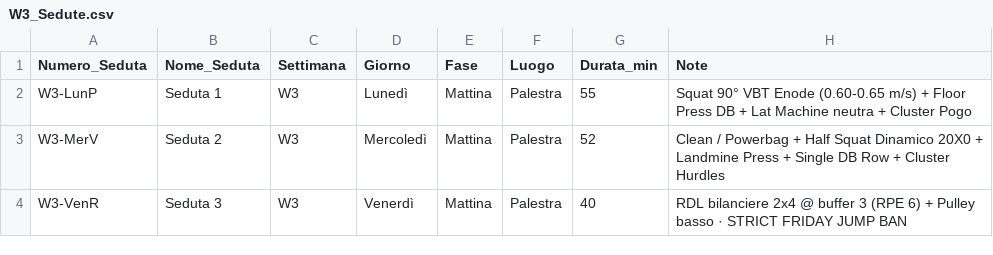
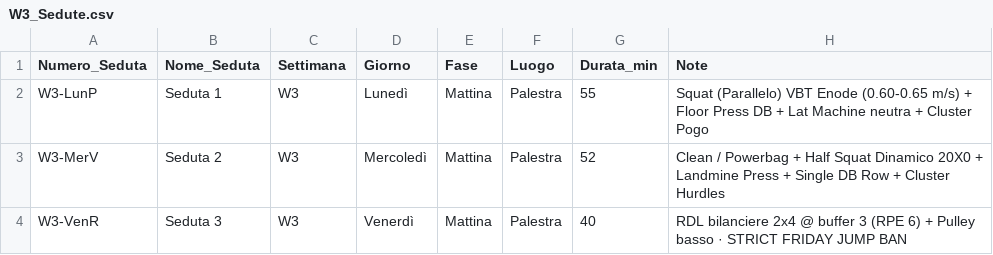
Before and after one commit to pamangiapane-lgtm/schede-allenamento, a CSV file: data/W3_Sedute.csv, drawn as a sheet.

Commit message:
feat: calcolo fisiologico carichi squat con formula BW, note tecniche coach dettagliate e dumbbell seal row DB

```diff
--- a/data/W3_Sedute.csv
+++ b/data/W3_Sedute.csv
@@ -1,3 +1,3 @@
 Numero_Seduta,Nome_Seduta,Settimana,Giorno,Fase,Luogo,Durata_min,Note
-W3-LunP,Seduta 1,W3,Lunedì,Mattina,Palestra,55,Squat 90° VBT Enode (0.60-0.65 m/s) + Floor Press DB + Lat Machine neutra + Cluster Pogo
+W3-LunP,Seduta 1,W3,Lunedì,Mattina,Palestra,55,Squat (Parallelo) VBT Enode (0.60-0.65 m/s) + Floor Press DB + Lat Machine neutra + Cluster Pogo
 W3-MerV,Seduta 2,W3,Mercoledì,Mattina,Palestra,52,Clean / Powerbag + Half Squat Dinamico 20X0 + Landmine Press + Single DB Row + Cluster Hurdles
```
Also changed, not shown: docs/data/W3_Sedute.csv, 4 other files.
